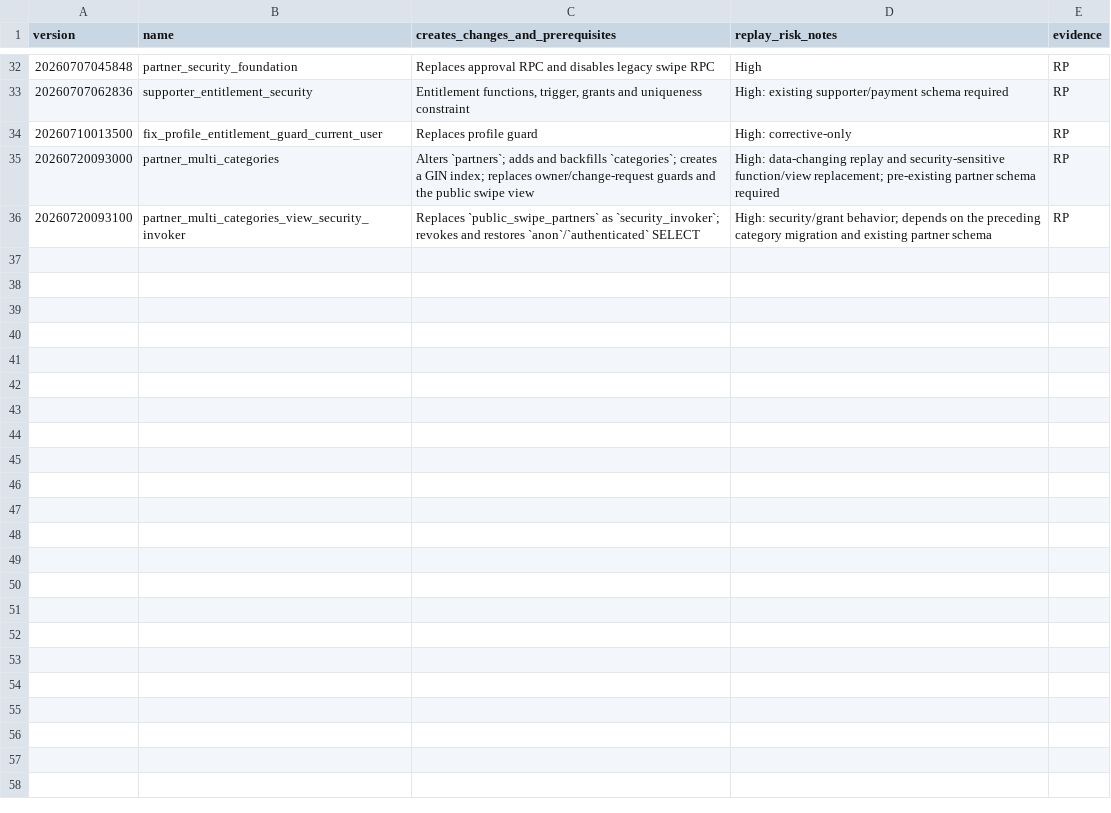
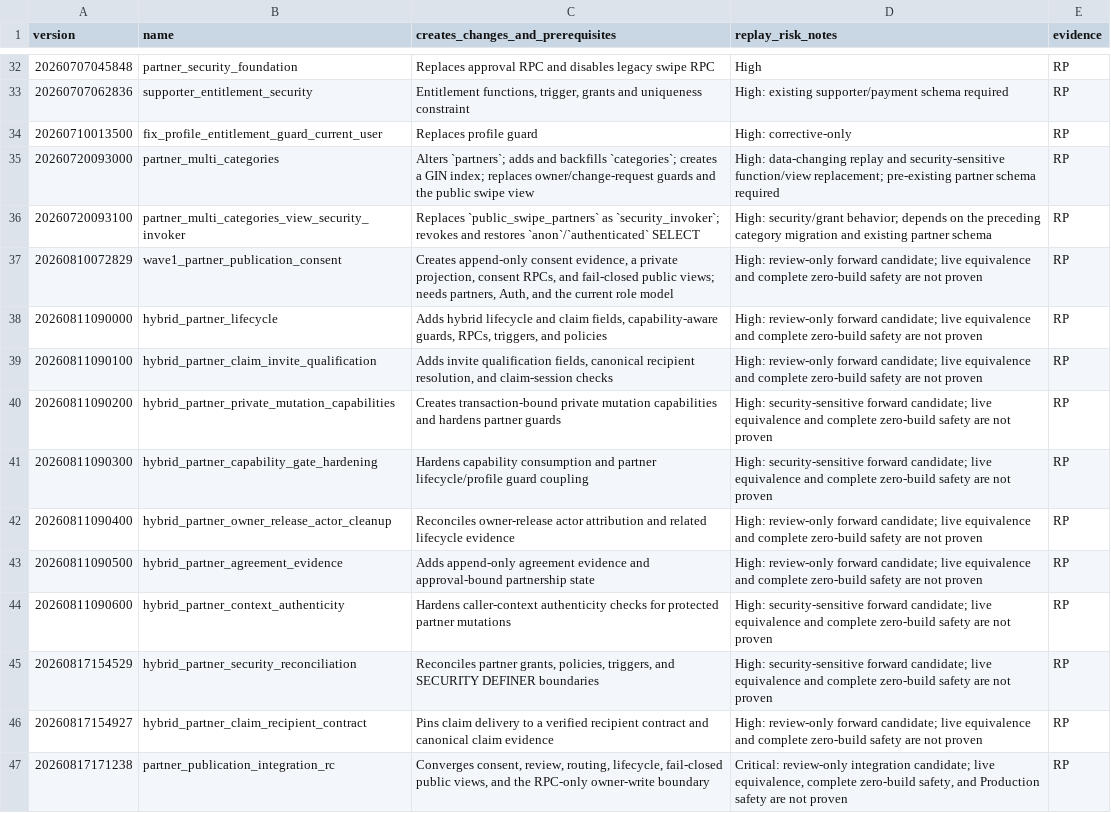
Before and after one commit to hehaonline/heha-swipe, a CSV file: docs/migration-lineage/repository-inventory.csv, drawn as a sheet; only a part is shown, gaps mark what is left out; the diff names each change by its address in the sheet, - before the commit and + after, or states it on an @@ line.

Commit message:
docs(swp-016): map partner publication successor migrations

```diff
--- a/docs/migration-lineage/repository-inventory.csv
+++ b/docs/migration-lineage/repository-inventory.csv
+row 37: 20260810072829 | wave1_partner_publication_consent | Creates append-only consent evidence, a private projection, consent RPCs, and fail-closed public views; needs partners, Auth, and the current role model | High: review-only forward candidate; live equivalence and complete zero-build safety are not proven | RP
+row 38: 20260811090000 | hybrid_partner_lifecycle | Adds hybrid lifecycle and claim fields, capability-aware guards, RPCs, triggers, and policies | High: review-only forward candidate; live equivalence and complete zero-build safety are not proven | RP
+row 39: 20260811090100 | hybrid_partner_claim_invite_qualification | Adds invite qualification fields, canonical recipient resolution, and claim-session checks | High: review-only forward candidate; live equivalence and complete zero-build safety are not proven | RP
+row 40: 20260811090200 | hybrid_partner_private_mutation_capabilities | Creates transaction-bound private mutation capabilities and hardens partner guards | High: security-sensitive forward candidate; live equivalence and complete zero-build safety are not proven | RP
+row 41: 20260811090300 | hybrid_partner_capability_gate_hardening | Hardens capability consumption and partner lifecycle/profile guard coupling | High: security-sensitive forward candidate; live equivalence and complete zero-build safety are not proven | RP
+row 42: 20260811090400 | hybrid_partner_owner_release_actor_cleanup | Reconciles owner-release actor attribution and related lifecycle evidence | High: review-only forward candidate; live equivalence and complete zero-build safety are not proven | RP
+row 43: 20260811090500 | hybrid_partner_agreement_evidence | Adds append-only agreement evidence and approval-bound partnership state | High: review-only forward candidate; live equivalence and complete zero-build safety are not proven | RP
+row 44: 20260811090600 | hybrid_partner_context_authenticity | Hardens caller-context authenticity checks for protected partner mutations | High: security-sensitive forward candidate; live equivalence and complete zero-build safety are not proven | RP
+row 45: 20260817154529 | hybrid_partner_security_reconciliation | Reconciles partner grants, policies, triggers, and SECURITY DEFINER boundaries | High: security-sensitive forward candidate; live equivalence and complete zero-build safety are not proven | RP
+row 46: 20260817154927 | hybrid_partner_claim_recipient_contract | Pins claim delivery to a verified recipient contract and canonical claim evidence | High: review-only forward candidate; live equivalence and complete zero-build safety are not proven | RP
+row 47: 20260817171238 | partner_publication_integration_rc | Converges consent, review, routing, lifecycle, fail-closed public views, and the RPC-only owner-write boundary | Critical: review-only integration candidate; live equivalence, complete zero-build safety, and Production safety are not proven | RP
```
Also changed, not shown: docs/migration-lineage/repository-disposition-expectations-2026-08-24.csv, docs/migration-lineage/repository-migration-disposition-map-2026-08-24.csv, 5 other files.
